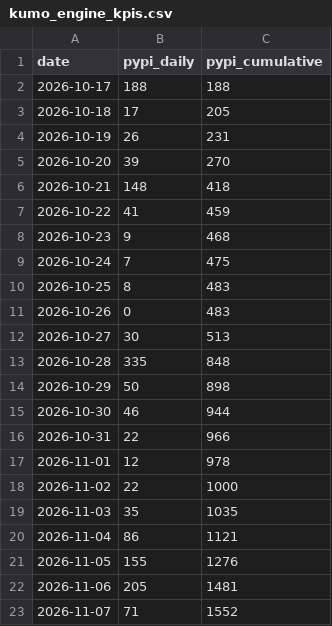
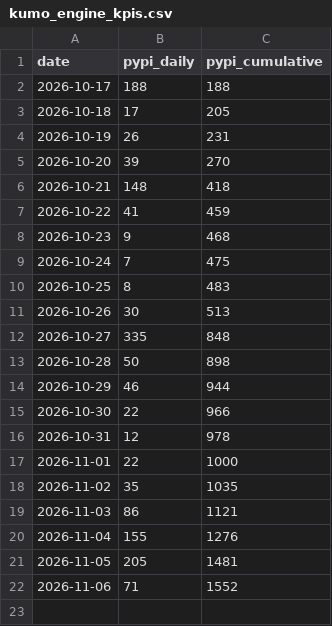
Before and after one commit to aleksssokolovski/kumo-engine-kpi, a CSV file: kumo_engine_kpis.csv, drawn as a sheet.

Commit message:
KPI update 2026-11-07 (from KXQX1QF25K)

```diff
--- a/kumo_engine_kpis.csv
+++ b/kumo_engine_kpis.csv
@@ -10,14 +10,13 @@ date,pypi_daily,pypi_cumulative
 2026-10-25,8,483
-2026-10-26,0,483
-2026-10-27,30,513
-2026-10-28,335,848
-2026-10-29,50,898
-2026-10-30,46,944
-2026-10-31,22,966
-2026-11-01,12,978
-2026-11-02,22,1000
-2026-11-03,35,1035
-2026-11-04,86,1121
-2026-11-05,155,1276
-2026-11-06,205,1481
-2026-11-07,71,1552
+2026-10-26,30,513
+2026-10-27,335,848
+2026-10-28,50,898
+2026-10-29,46,944
+2026-10-30,22,966
+2026-10-31,12,978
+2026-11-01,22,1000
+2026-11-02,35,1035
+2026-11-03,86,1121
+2026-11-04,155,1276
+2026-11-05,205,1481
+2026-11-06,71,1552
```
